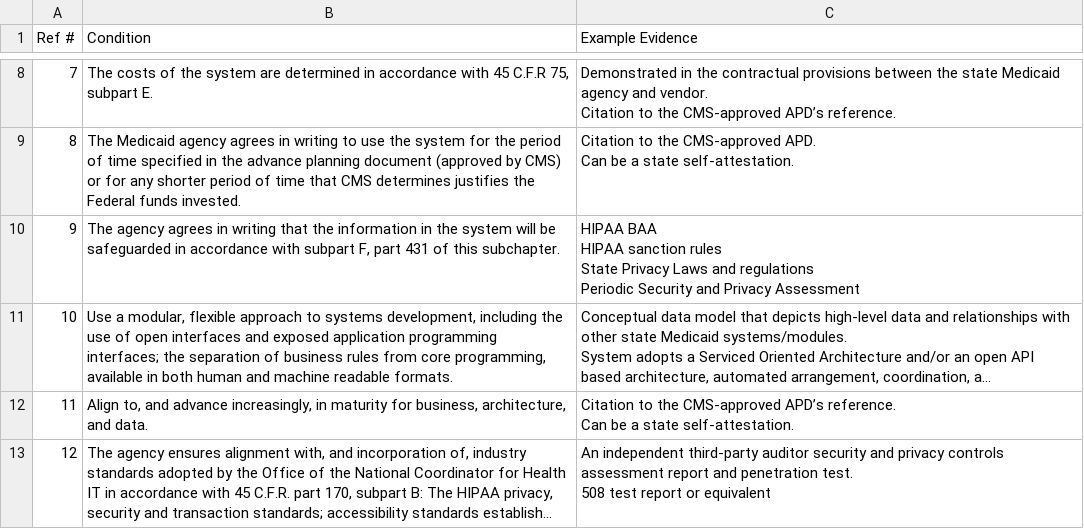
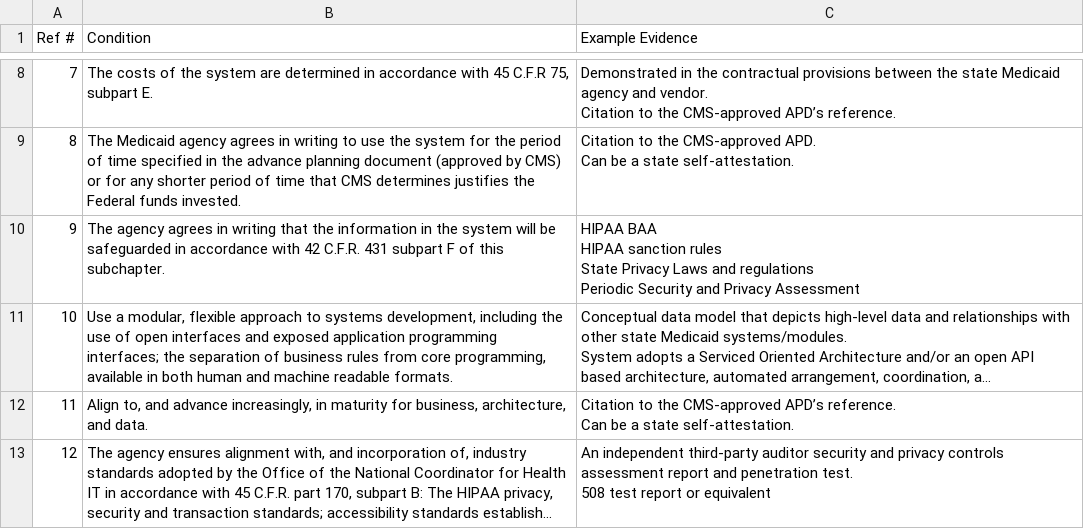
Before and after one commit to CMSgov/CMCS-DSG-DSS-Certification-Staging, a CSV file: _data/CEFs.csv, drawn as a sheet; only a part is shown, gaps mark what is left out; long unchanged cells end in …; the diff names each change by its address in the sheet, - before the commit and + after, or states it on an @@ line.

Commit message:
Update CEFs.csv

```diff
--- a/_data/CEFs.csv
+++ b/_data/CEFs.csv
-B10 (Condition): …accordance with subpart F, part 431 of this…
+B10 (Condition): …accordance with 42 C.F.R. 431 subpart F of this…
```
